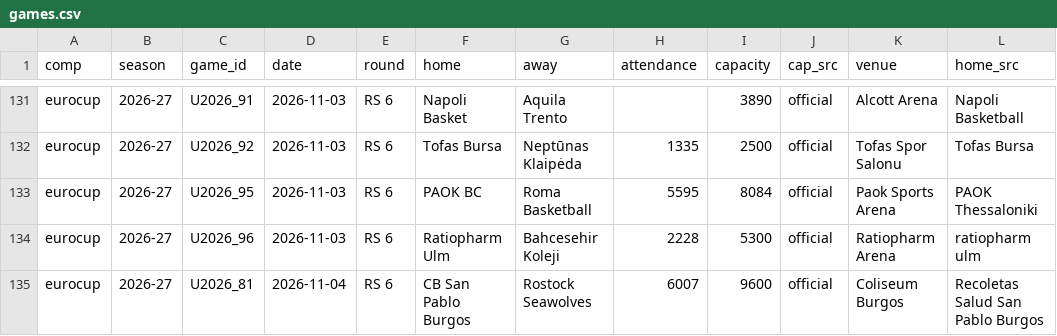
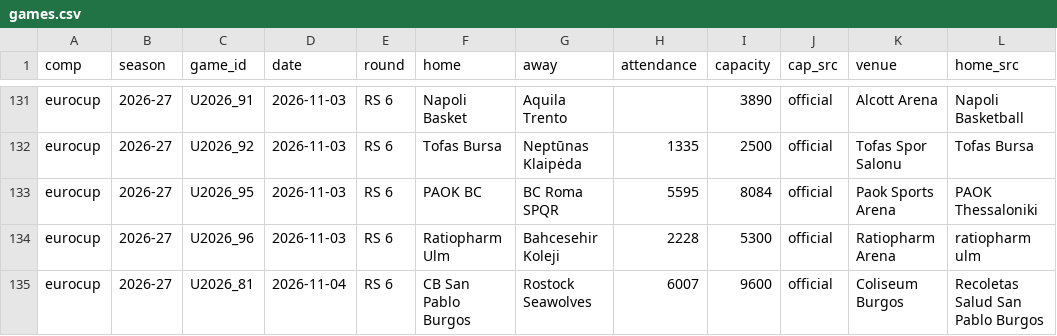
Before and after one commit to Smogikas/EUattendance, a CSV file: data/2026-27/games.csv, drawn as a sheet; only a part is shown, gaps mark what is left out; the diff covers the shown part only; the diff names each change by its address in the sheet, - before the commit and + after, or states it on an @@ line.

```diff
--- a/data/2026-27/games.csv
+++ b/data/2026-27/games.csv
-G133 (away): Roma Basketball
+G133 (away): BC Roma SPQR
```
Also changed, not shown: 5 edited cells elsewhere in this file, 2 other files.
